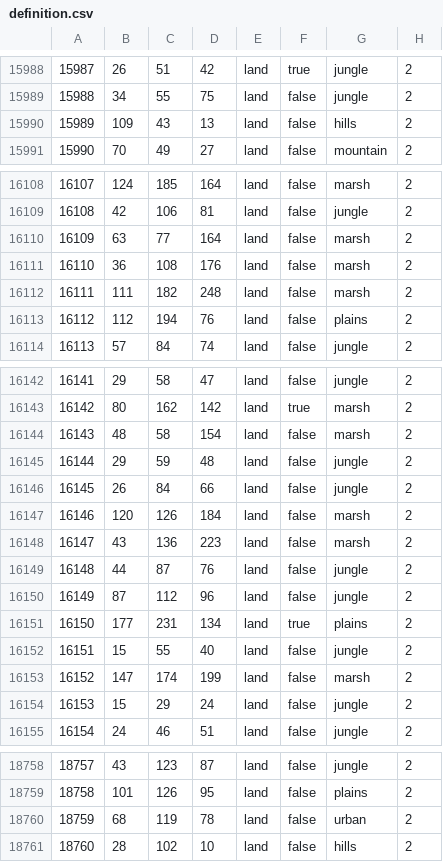
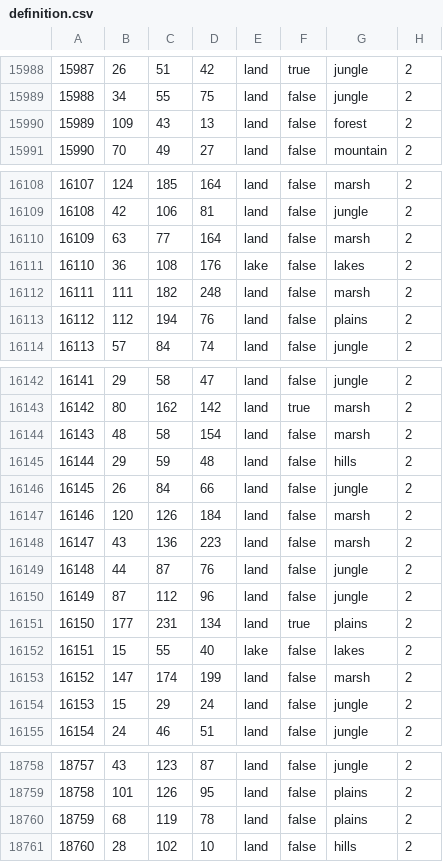
Before and after one commit to 1048-Team/1048_dev, a CSV file: map/definition.csv, drawn as a sheet; only a part is shown, gaps mark what is left out.

```diff
--- a/map/definition.csv
+++ b/map/definition.csv
@@ -15989,3 +15989,3 @@
 15988;34;55;75;land;false;jungle;2
-15989;109;43;13;land;false;hills;2
+15989;109;43;13;land;false;forest;2
 15990;70;49;27;land;false;mountain;2
@@ -16110,3 +16110,3 @@
 16109;63;77;164;land;false;marsh;2
-16110;36;108;176;land;false;marsh;2
+16110;36;108;176;lake;false;lakes;2
 16111;111;182;248;land;false;marsh;2
@@ -16144,3 +16144,3 @@
 16143;48;58;154;land;false;marsh;2
-16144;29;59;48;land;false;jungle;2
+16144;29;59;48;land;false;hills;2
 16145;26;84;66;land;false;jungle;2
@@ -16151,3 +16151,3 @@
 16150;177;231;134;land;true;plains;2
-16151;15;55;40;land;false;jungle;2
+16151;15;55;40;lake;false;lakes;2
 16152;147;174;199;land;false;marsh;2
@@ -18759,3 +18759,3 @@
 18758;101;126;95;land;false;plains;2
-18759;68;119;78;land;false;urban;2
+18759;68;119;78;land;false;plains;2
 18760;28;102;10;land;false;hills;2
```
Also changed, not shown: 48 other files.
